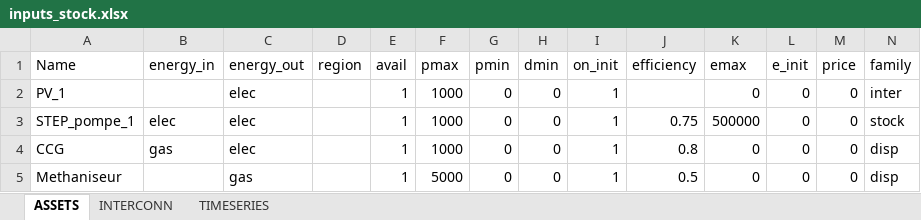
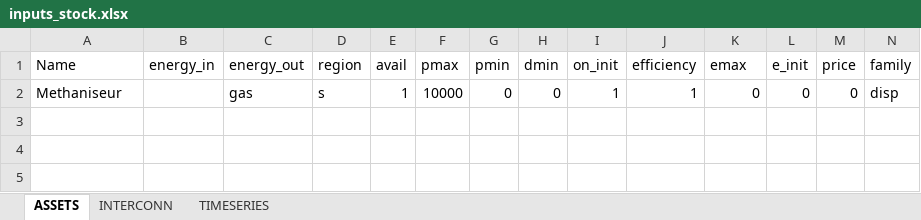
Before and after one commit to anaiisdcm/ete-equilibre-offre-demande, an Excel workbook: inputs_stock.xlsx, sheet ASSETS, drawn as a sheet; values as stored, in another font and other column widths than the file's, no borders; removed rows and columns are numbered as before the commit, all else as after; the diff names each change by its address in the sheet, - before the commit and + after, or states it on an @@ line.

Commit message:
Add interconnexions constraints (tested on simple case : gas prod south -> gas load north)

```diff
--- a/inputs_stock.xlsx (sheet ASSETS)
+++ b/inputs_stock.xlsx (sheet ASSETS)
-row 2: PV_1 |  | elec |  | 1 | 1000 | 0 | 0 | 1 |  | 0 | 0 | 0 | inter
-row 3: STEP_pompe_1 | elec | elec |  | 1 | 1000 | 0 | 0 | 1 | 0.75 | 500000 | 0 | 0 | stock
-row 4: CCG | gas | elec |  | 1 | 1000 | 0 | 0 | 1 | 0.8 | 0 | 0 | 0 | disp
-D2 (region): (empty)
+D2 (region): s
-F2 (pmax): 5000
+F2 (pmax): 10000
-J2 (efficiency): 0.5
+J2 (efficiency): 1
```
Also changed, not shown: sheet INTERCONN, sheet TIMESERIES, 3 other files.
